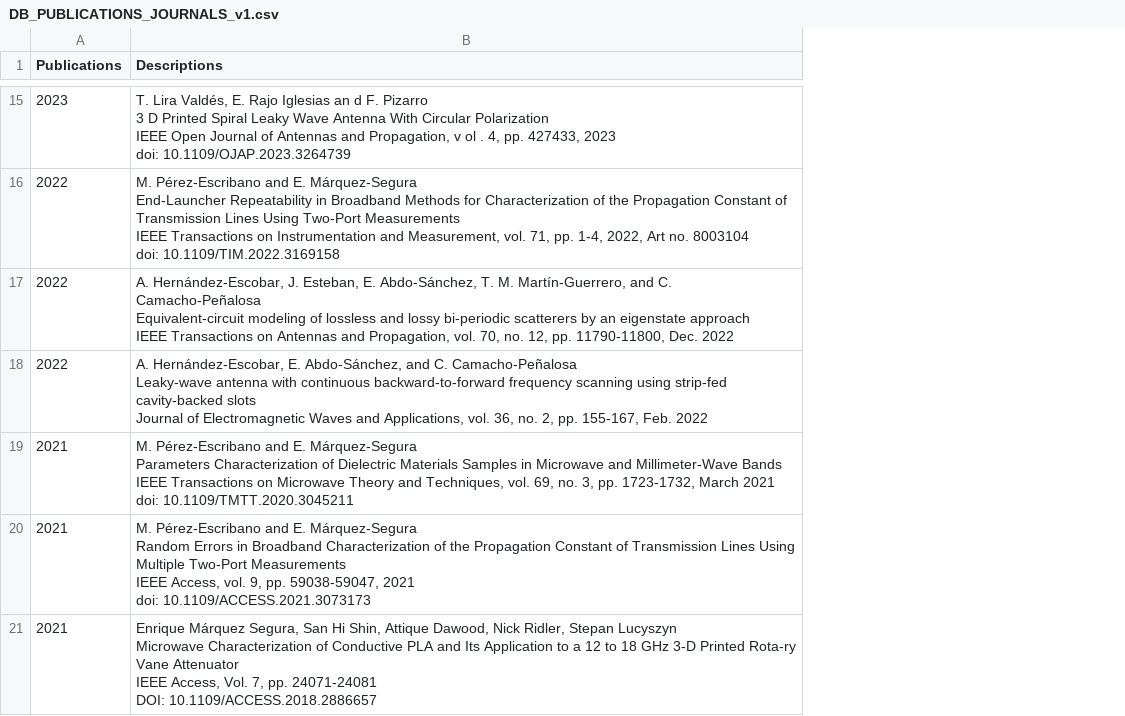
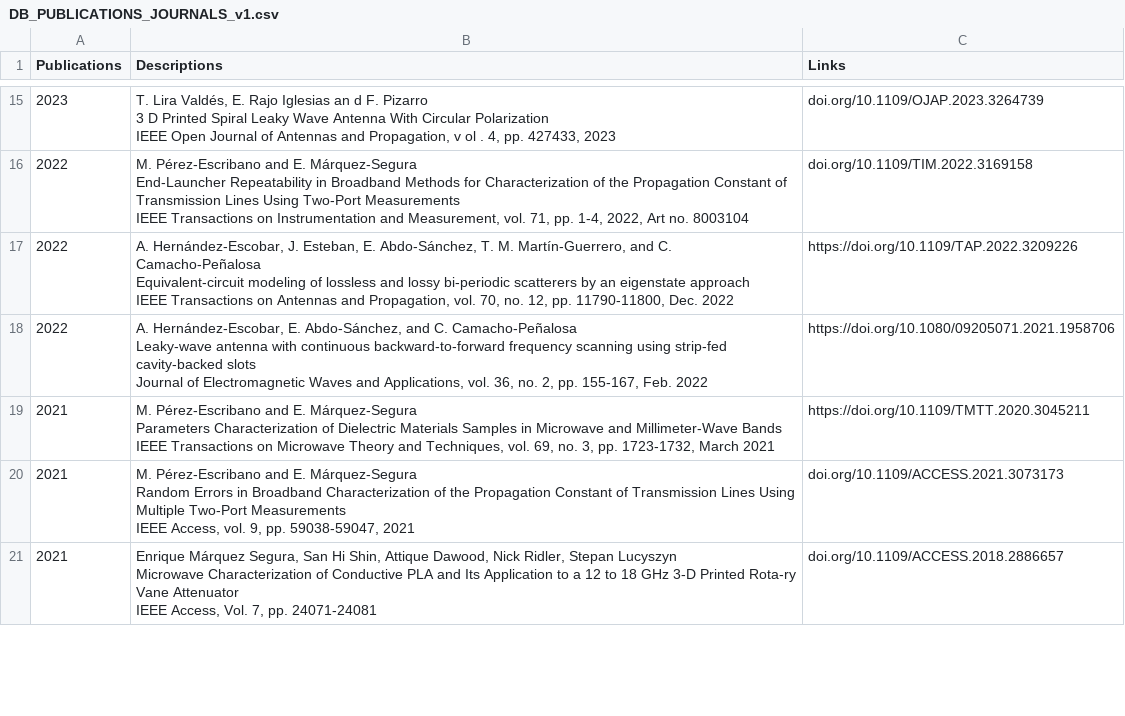
Before and after one commit to mmirf/WEB_OFICIAL, a CSV file: DB_PUBLICATIONS_JOURNALS_v1.csv, drawn as a sheet; only a part is shown, gaps mark what is left out; ↵ is a line break in a cell; the diff covers the shown part only; the diff names each change by its address in the sheet, - before the commit and + after, or states it on an @@ line.

Commit message:
Update DB_PUBLICATIONS_JOURNALS_v1.csv
añadida tercera columna

```diff
--- a/DB_PUBLICATIONS_JOURNALS_v1.csv
+++ b/DB_PUBLICATIONS_JOURNALS_v1.csv
+column C (Links), rows 15-21: doi.org/10.1109/OJAP.2023.3264739 | doi.org/10.1109/TIM.2022.3169158 | https://doi.org/10.1109/TAP.2022.3209226 | https://doi.org/10.1080/09205071.2021.1958706 | https://doi.org/10.1109/TMTT.2020.3045211 | doi.org/10.1109/ACCESS.2021.3073173 | doi.org/10.1109/ACCESS.2018.2886657
-B15 (Descriptions): …427433, 2023 ↵ doi: 10.1109/OJAP.2023.3264739
+B15 (Descriptions): …427433, 2023
-B16 (Descriptions): …no. 8003104 ↵ doi: 10.1109/TIM.2022.3169158
+B16 (Descriptions): …no. 8003104
-B19 (Descriptions): …March 2021 ↵ doi: 10.1109/TMTT.2020.3045211
+B19 (Descriptions): …March 2021
-B20 (Descriptions): …59038-59047, 2021 ↵ doi: 10.1109/ACCESS.2021.3073173
+B20 (Descriptions): …59038-59047, 2021
-B21 (Descriptions): …pp. 24071-24081 ↵ DOI: 10.1109/ACCESS.2018.2886657
+B21 (Descriptions): …pp. 24071-24081
```
Also changed, not shown: 1 added row, 1 removed row and 59 edited cells elsewhere in this file.
